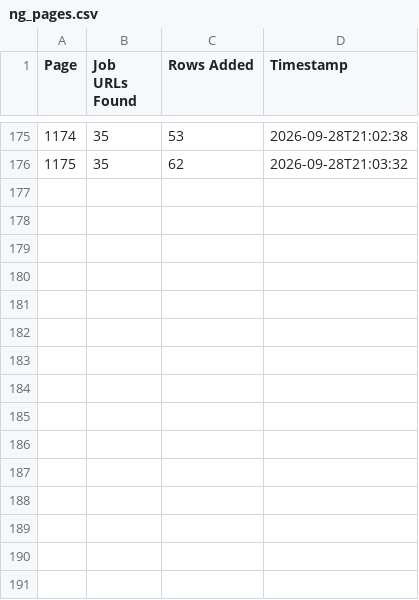
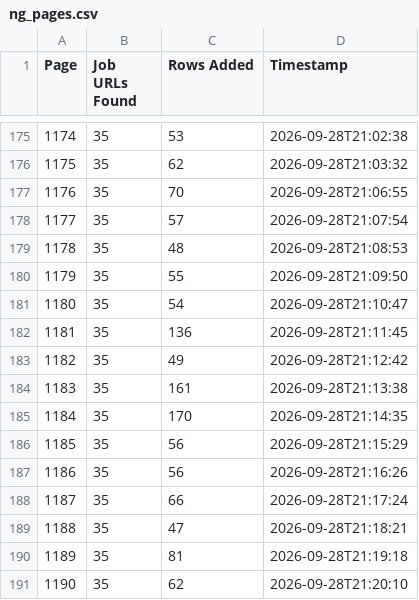
Before and after one commit to liliankason/ng-1001-1500, a CSV file: ng_pages.csv, drawn as a sheet; only a part is shown, gaps mark what is left out; the diff names each change by its address in the sheet, - before the commit and + after, or states it on an @@ line.

```diff
--- a/ng_pages.csv
+++ b/ng_pages.csv
+row 177: 1176 | 35 | 70 | 2026-09-28T21:06:55
+row 178: 1177 | 35 | 57 | 2026-09-28T21:07:54
+row 179: 1178 | 35 | 48 | 2026-09-28T21:08:53
+row 180: 1179 | 35 | 55 | 2026-09-28T21:09:50
+row 181: 1180 | 35 | 54 | 2026-09-28T21:10:47
+row 182: 1181 | 35 | 136 | 2026-09-28T21:11:45
+row 183: 1182 | 35 | 49 | 2026-09-28T21:12:42
+row 184: 1183 | 35 | 161 | 2026-09-28T21:13:38
+row 185: 1184 | 35 | 170 | 2026-09-28T21:14:35
+row 186: 1185 | 35 | 56 | 2026-09-28T21:15:29
+row 187: 1186 | 35 | 56 | 2026-09-28T21:16:26
+row 188: 1187 | 35 | 66 | 2026-09-28T21:17:24
+row 189: 1188 | 35 | 47 | 2026-09-28T21:18:21
+row 190: 1189 | 35 | 81 | 2026-09-28T21:19:18
+row 191: 1190 | 35 | 62 | 2026-09-28T21:20:10
```
Also changed, not shown: 1 other file.
